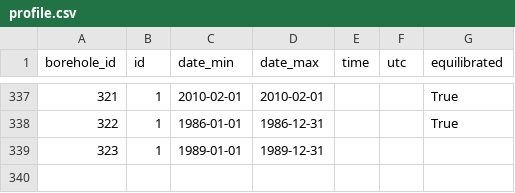
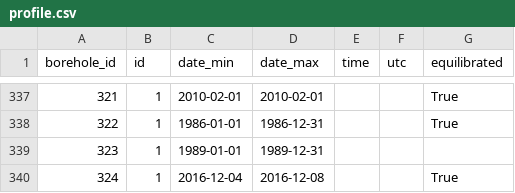
Before and after one commit to mjacqu/glenglat, a CSV file: data/profile.csv, drawn as a sheet; only a part is shown, gaps mark what is left out.

```diff
--- a/data/profile.csv
+++ b/data/profile.csv
@@ -339 +339,2 @@ borehole_id,id,date_min,date_max,time,utc,equilibrated
 323,1,1989-01-01,1989-12-31,,,
+324,1,2016-12-04,2016-12-08,,,True
```
Also changed, not shown: data/borehole.csv, data/measurement.csv, 1 other file.
